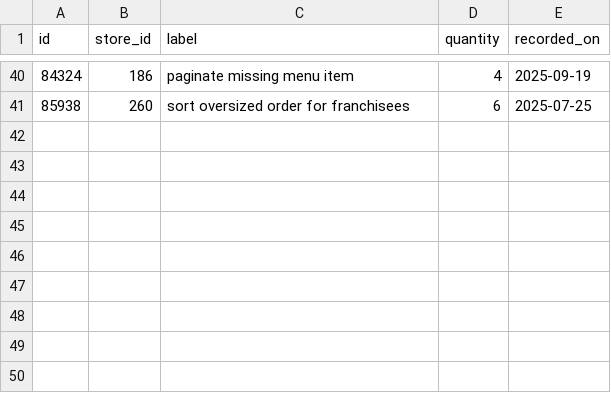
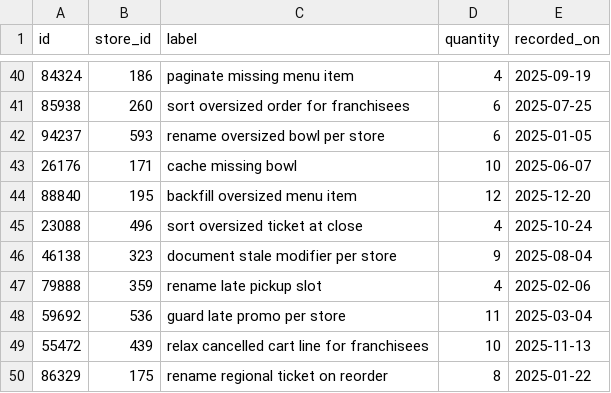
Before and after one commit to wwtdigital/copperpot-pricing-pipeline, a CSV file: seeds/generated/staging_rows.csv, drawn as a sheet; only a part is shown, gaps mark what is left out; the diff names each change by its address in the sheet, - before the commit and + after, or states it on an @@ line.

Commit message:
relax regional pickup slot

```diff
--- a/seeds/generated/staging_rows.csv
+++ b/seeds/generated/staging_rows.csv
+row 42: 94237 | 593 | rename oversized bowl per store | 6 | 2025-01-05
+row 43: 26176 | 171 | cache missing bowl | 10 | 2025-06-07
+row 44: 88840 | 195 | backfill oversized menu item | 12 | 2025-12-20
+row 45: 23088 | 496 | sort oversized ticket at close | 4 | 2025-10-24
+row 46: 46138 | 323 | document stale modifier per store | 9 | 2025-08-04
+row 47: 79888 | 359 | rename late pickup slot | 4 | 2025-02-06
+row 48: 59692 | 536 | guard late promo per store | 11 | 2025-03-04
+row 49: 55472 | 439 | relax cancelled cart line for franchisees | 10 | 2025-11-13
+row 50: 86329 | 175 | rename regional ticket on reorder | 8 | 2025-01-22
```
